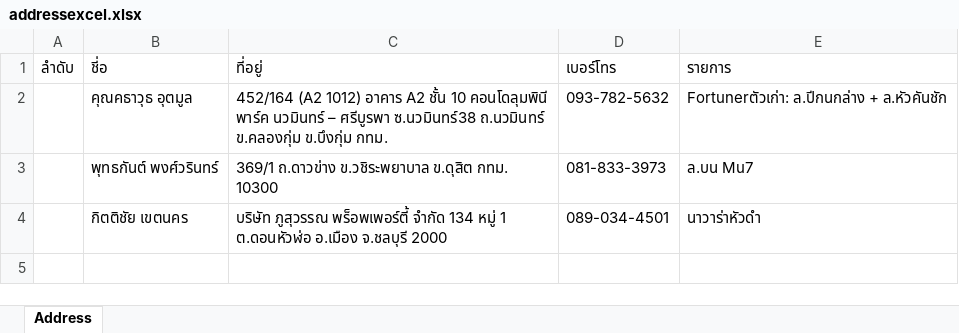
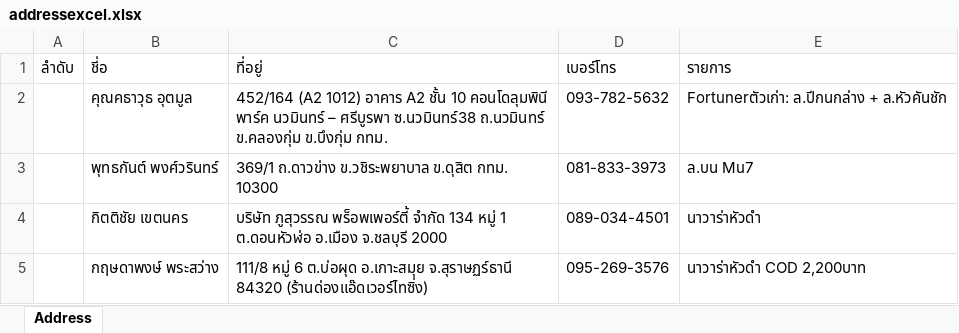
Before and after one commit to Itsarapa/ProlinkSticker, an Excel workbook: addressexcel.xlsx, sheet Address, drawn as a sheet; values as stored, in another font and other column widths than the file's, no borders; the diff names each change by its address in the sheet, - before the commit and + after, or states it on an @@ line.

Commit message:
Update addressexcel.xlsx

```diff
--- a/addressexcel.xlsx (sheet Address)
+++ b/addressexcel.xlsx (sheet Address)
+row 5:  | กฤษดาพงษ์ พระสว่าง | 111/8 หมู่ 6 ต.บ่อผุด อ.เกาะสมุย จ.สุราษฏร์ธานี 84320 (ร้านด่องแอ๊ดเวอร์ไทซิ่ง) | 095-269-3576 | นาวาร่าหัวดำ COD 2,200บาท
```
